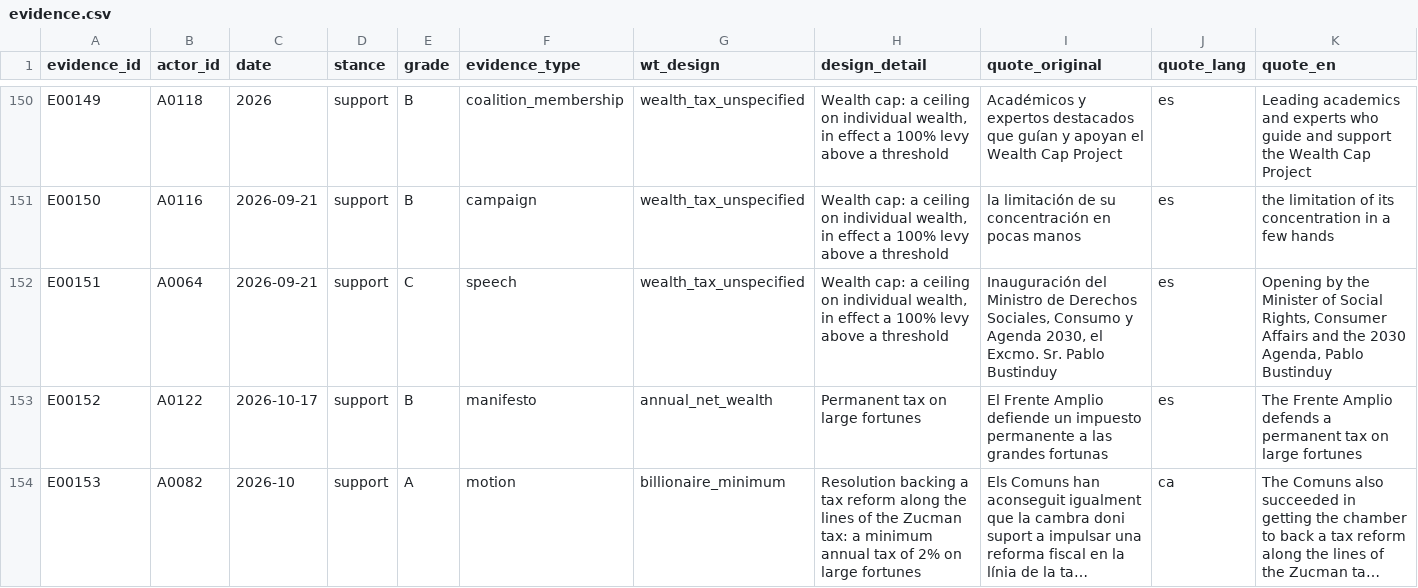
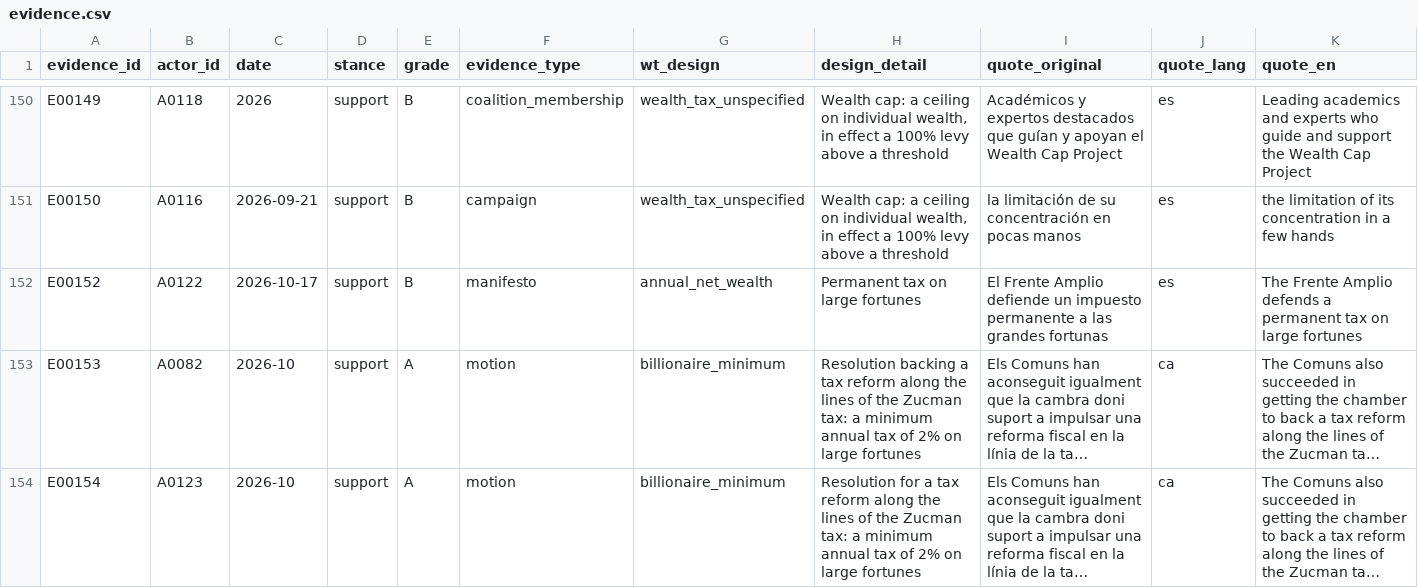
Before and after one commit to Egalitaristen/wealth-tax-database, a CSV file: data/es/evidence.csv, drawn as a sheet; only a part is shown, gaps mark what is left out; the shorter side is filled out with more unchanged rows; long unchanged cells end in …; rows hold the shown columns only; the diff covers the shown part only; the diff names each change by its address in the sheet, - before the commit and + after, or states it on an @@ line.

```diff
--- a/data/es/evidence.csv
+++ b/data/es/evidence.csv
-row 152: E00151 | A0064 | 2026-09-21 | support | C | speech | wealth_tax_unspecified | Wealth cap: a ceiling on individual wealth, in effect a 100% levy above a threshold | Inauguración del Ministro de Derechos Sociales, Consumo y Agenda 2030, el Excmo. Sr. Pablo Bustinduy | es | Opening by the Minister of Social Rights, Consumer Affairs and the 2030 Agenda, Pablo Bustinduy
```
Also changed, not shown: 1 removed row elsewhere in this file, data/es/actors.csv, data/es/exclusions.csv, 10 other files.
